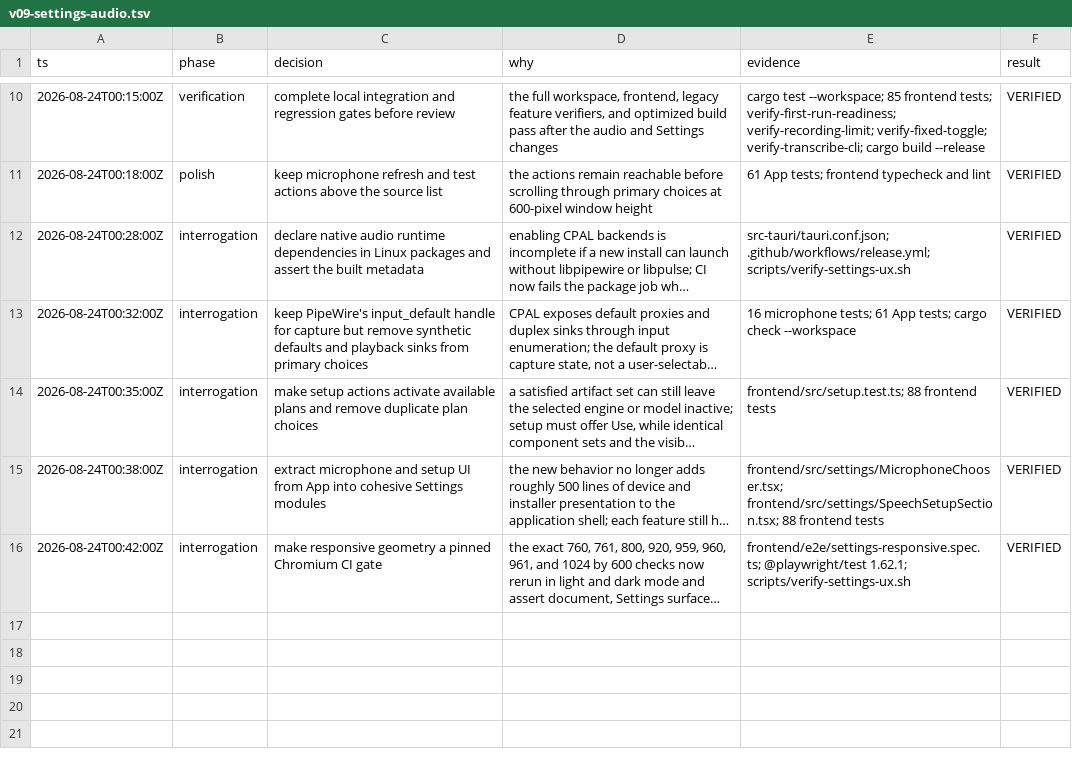
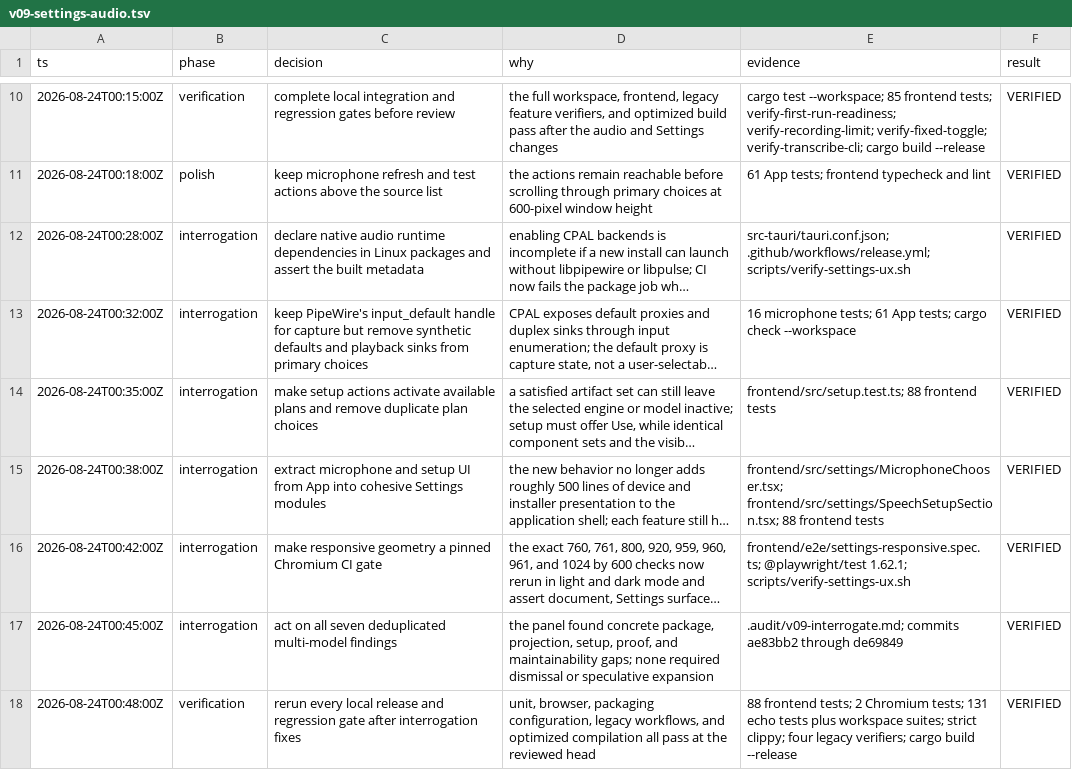
Before and after one commit to ddv1982/echo, a TSV file: .audit/v09-settings-audio.tsv, drawn as a sheet; only a part is shown, gaps mark what is left out; long unchanged cells end in …; the diff names each change by its address in the sheet, - before the commit and + after, or states it on an @@ line.

Commit message:
docs: record interrogation fixes

```diff
--- a/.audit/v09-settings-audio.tsv
+++ b/.audit/v09-settings-audio.tsv
+row 17: 2026-08-24T00:45:00Z | interrogation | act on all seven deduplicated multi-model findings | the panel found concrete package, projection, setup, proof, and maintainability gaps; none required dismissal or speculative expansion | .audit/v09-interrogate.md; commits ae83bb2 through de69849 | VERIFIED
+row 18: 2026-08-24T00:48:00Z | verification | rerun every local release and regression gate after interrogation fixes | unit, browser, packaging configuration, legacy workflows, and optimized compilation all pass at the reviewed head | 88 frontend tests; 2 Chromium tests; 131 echo tests plus workspace suites; strict clippy; four legacy verifiers; cargo build --release | VERIFIED
```
Also changed, not shown: 2 other files.
